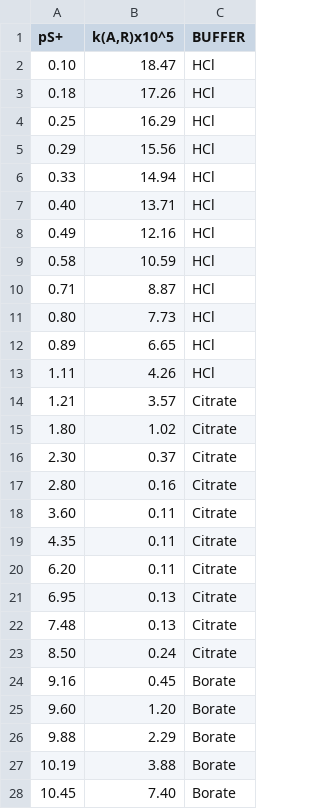
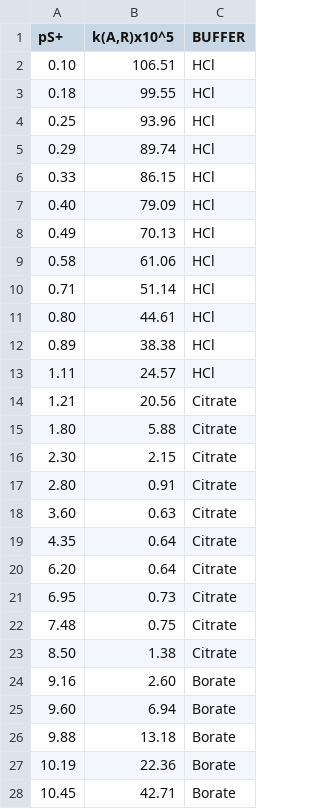
Before and after one commit to blinkletter/4410PythonNotebooks, a CSV file: Class_23_Danna/data/1b-data2.csv, drawn as a sheet; only a part is shown; the diff covers the shown part only.

```diff
--- a/Class_23_Danna/data/1b-data2.csv
+++ b/Class_23_Danna/data/1b-data2.csv
@@ -1,28 +1,28 @@
 pS+,"k(A,R)x10^5",BUFFER
-0.10,18.47,HCl
-0.18,17.26,HCl
-0.25,16.29,HCl
-0.29,15.56,HCl
-0.33,14.94,HCl
-0.40,13.71,HCl
-0.49,12.16,HCl
-0.58,10.59,HCl
-0.71,8.87,HCl
-0.80,7.73,HCl
-0.89,6.65,HCl
-1.11,4.26,HCl
-1.21,3.57,Citrate
-1.80,1.02,Citrate
-2.30,0.37,Citrate
-2.80,0.16,Citrate
-3.60,0.11,Citrate
-4.35,0.11,Citrate
-6.20,0.11,Citrate
-6.95,0.13,Citrate
-7.48,0.13,Citrate
-8.50,0.24,Citrate
-9.16,0.45,Borate
-9.60,1.20,Borate
-9.88,2.29,Borate
-10.19,3.88,Borate
-10.45,7.40,Borate
+0.10,106.51,HCl
+0.18,99.55,HCl
+0.25,93.96,HCl
+0.29,89.74,HCl
+0.33,86.15,HCl
+0.40,79.09,HCl
+0.49,70.13,HCl
+0.58,61.06,HCl
+0.71,51.14,HCl
+0.80,44.61,HCl
+0.89,38.38,HCl
+1.11,24.57,HCl
+1.21,20.56,Citrate
+1.80,5.88,Citrate
+2.30,2.15,Citrate
+2.80,0.91,Citrate
+3.60,0.63,Citrate
+4.35,0.64,Citrate
+6.20,0.64,Citrate
+6.95,0.73,Citrate
+7.48,0.75,Citrate
+8.50,1.38,Citrate
+9.16,2.60,Borate
+9.60,6.94,Borate
+9.88,13.18,Borate
+10.19,22.36,Borate
+10.45,42.71,Borate
```
Also changed, not shown: 7 edited cells elsewhere in this file, 4 other files.
